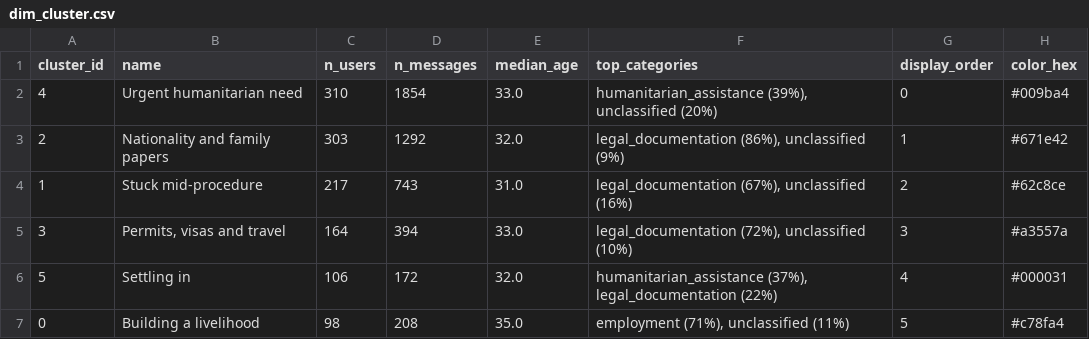
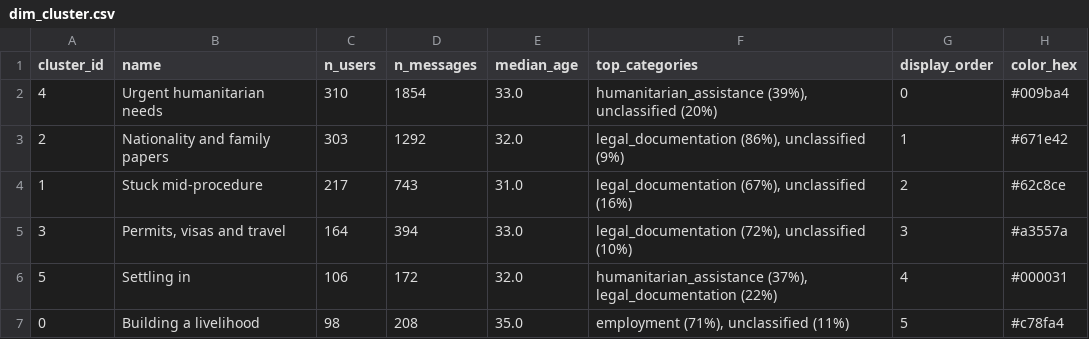
Before and after one commit to DiversaStudio/chatbot_methodology_mmc, a CSV file: exports/dim_cluster.csv, drawn as a sheet.

Commit message:
fix(archetypes): pluralise "Urgent humanitarian needs"; dashboard + gitignore
Rename archetype 4 at its source in taxonomy.ARCHETYPE_NAMES and propagate the
label to the two exports that carry it (dim_cluster, nlp_voices), the schema and
Power BI colour tables, and the NB3 reading table. Pure relabel: no clustering,
ids, counts or colour bindings move, so the edited CSVs and the next pipeline run
agree by construction.

Historical mentions of the old k=4 name in taxonomy.py and exports/_schema.md are
left as written -- they record why the mapping guard fired, not a current label.

Also: .pbix edits (percentage funnel/duration axes, inverted tone axis) and the
author's .gitignore update.

```diff
--- a/exports/dim_cluster.csv
+++ b/exports/dim_cluster.csv
@@ -1,3 +1,3 @@
 cluster_id,name,n_users,n_messages,median_age,top_categories,display_order,color_hex
-4,Urgent humanitarian need,310,1854,33.0,"humanitarian_assistance (39%), unclassified (20%)",0,#009ba4
+4,Urgent humanitarian needs,310,1854,33.0,"humanitarian_assistance (39%), unclassified (20%)",0,#009ba4
 2,Nationality and family papers,303,1292,32.0,"legal_documentation (86%), unclassified (9%)",1,#671e42
```
Also changed, not shown: exports/nlp_voices.csv, 6 other files.
